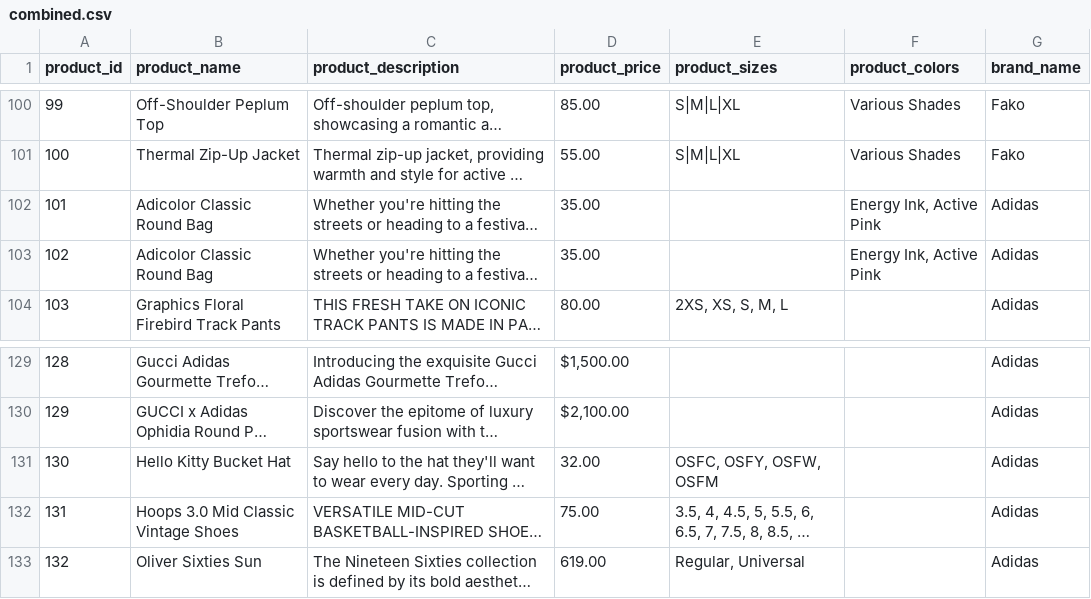
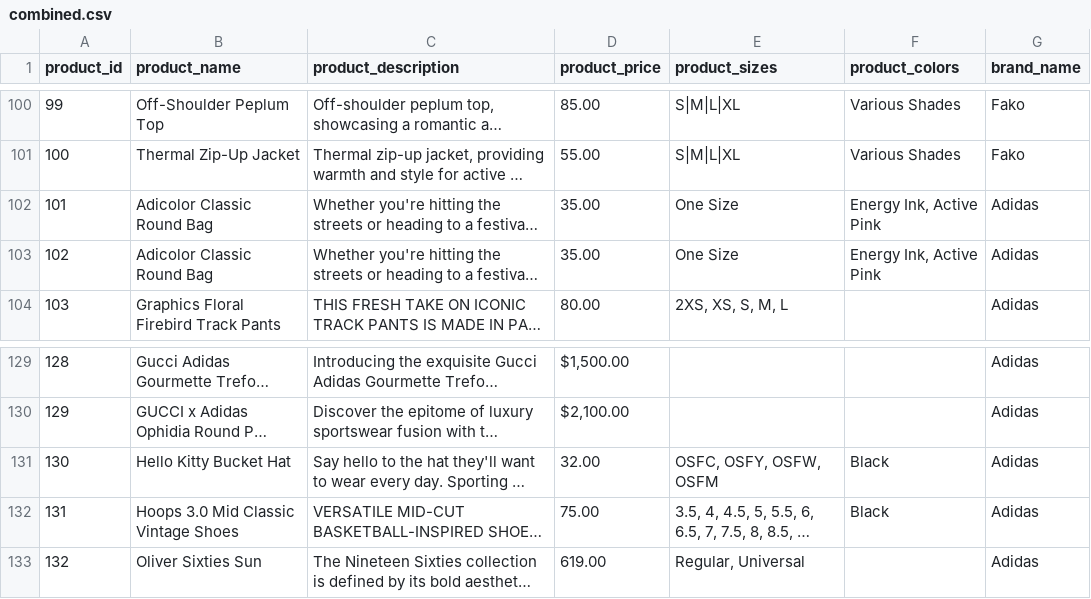
Before and after one commit to Fierce-Inc/eddy-proto-data, a CSV file: combined.csv, drawn as a sheet; only a part is shown, gaps mark what is left out; long unchanged cells end in …; the diff names each change by its address in the sheet, - before the commit and + after, or states it on an @@ line.

Commit message:
Update combined.csv

```diff
--- a/combined.csv
+++ b/combined.csv
-E102:E103 (product_sizes): (empty)
+E102:E103 (product_sizes): One Size
-F131:F132 (product_colors): (empty)
+F131:F132 (product_colors): Black
```
